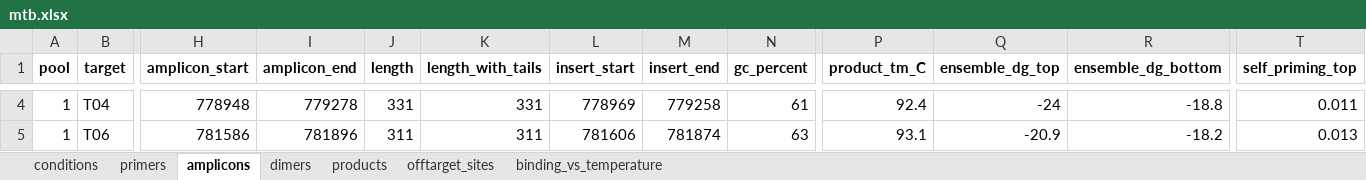
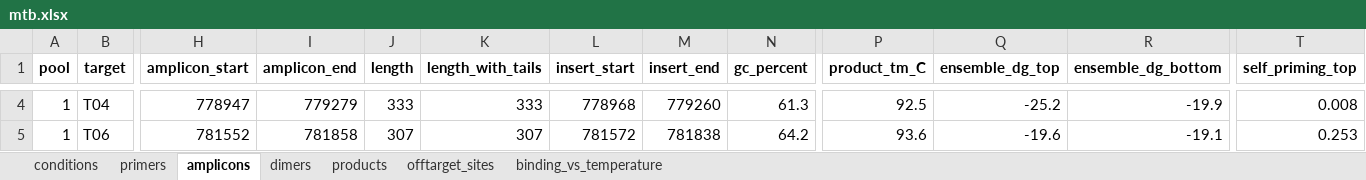
Before and after one commit to SemiQuant/PrimerJinn, an Excel workbook: example/multiplex_mtb/mtb.xlsx, sheet amplicons, drawn as a sheet; only a part is shown, gaps mark what is left out; values as stored, in another font and other column widths than the file's, no borders; the diff covers the shown part only; the diff names each change by its address in the sheet, - before the commit and + after, or states it on an @@ line.

```diff
--- a/example/multiplex_mtb/mtb.xlsx (sheet amplicons)
+++ b/example/multiplex_mtb/mtb.xlsx (sheet amplicons)
-H4 (amplicon_start): 778948
+H4 (amplicon_start): 778947
-I4 (amplicon_end): 779278
+I4 (amplicon_end): 779279
-J4 (length): 331
+J4 (length): 333
-K4 (length_with_tails): 331
+K4 (length_with_tails): 333
-L4 (insert_start): 778969
+L4 (insert_start): 778968
-M4 (insert_end): 779258
+M4 (insert_end): 779260
-N4 (gc_percent): 61
+N4 (gc_percent): 61.3
-P4 (product_tm_C): 92.4
+P4 (product_tm_C): 92.5
-Q4 (ensemble_dg_top): -24
+Q4 (ensemble_dg_top): -25.2
-R4 (ensemble_dg_bottom): -18.8
+R4 (ensemble_dg_bottom): -19.9
-T4 (self_priming_top): 0.011
+T4 (self_priming_top): 0.008
-H5 (amplicon_start): 781586
+H5 (amplicon_start): 781552
-I5 (amplicon_end): 781896
+I5 (amplicon_end): 781858
-J5 (length): 311
+J5 (length): 307
-K5 (length_with_tails): 311
+K5 (length_with_tails): 307
-L5 (insert_start): 781606
+L5 (insert_start): 781572
-M5 (insert_end): 781874
+M5 (insert_end): 781838
-N5 (gc_percent): 63
+N5 (gc_percent): 64.2
-P5 (product_tm_C): 93.1
+P5 (product_tm_C): 93.6
-Q5 (ensemble_dg_top): -20.9
+Q5 (ensemble_dg_top): -19.6
-R5 (ensemble_dg_bottom): -18.2
+R5 (ensemble_dg_bottom): -19.1
-T5 (self_priming_top): 0.013
+T5 (self_priming_top): 0.253
```
Also changed, not shown: 212 edited cells elsewhere in this sheet, sheet binding_vs_temperature, sheet dimers, sheet offtarget_sites, sheet primers, sheet products, sheet conditions, 17 other files.
